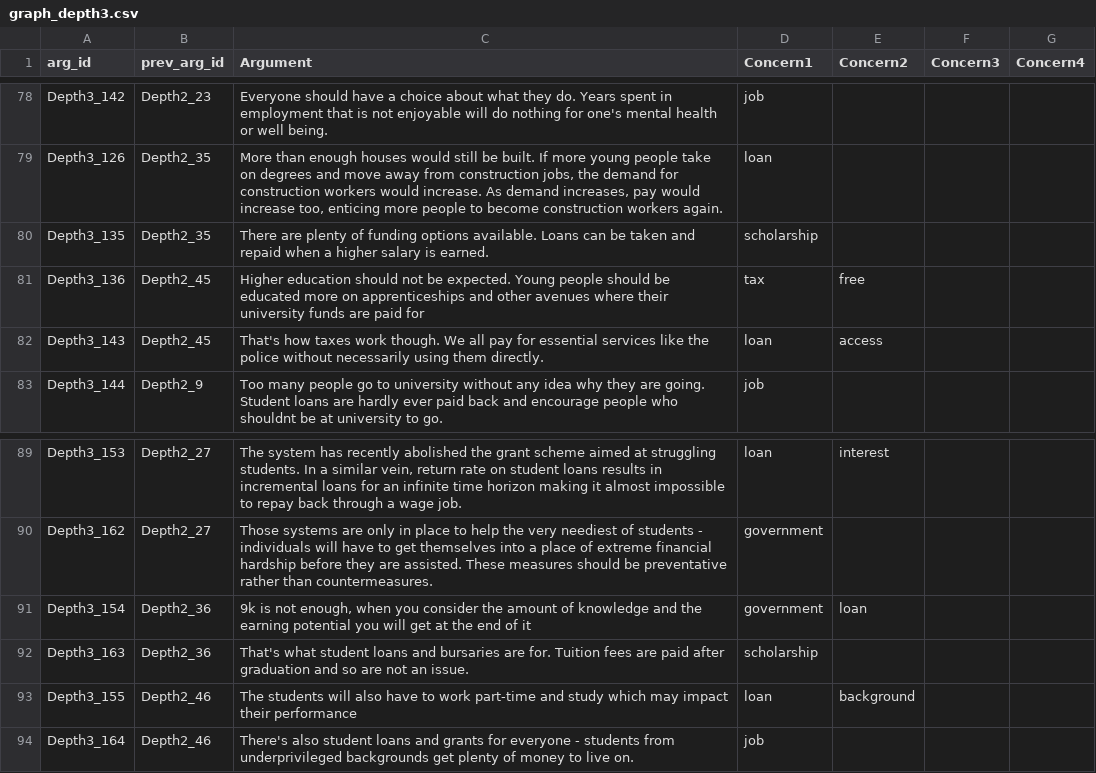
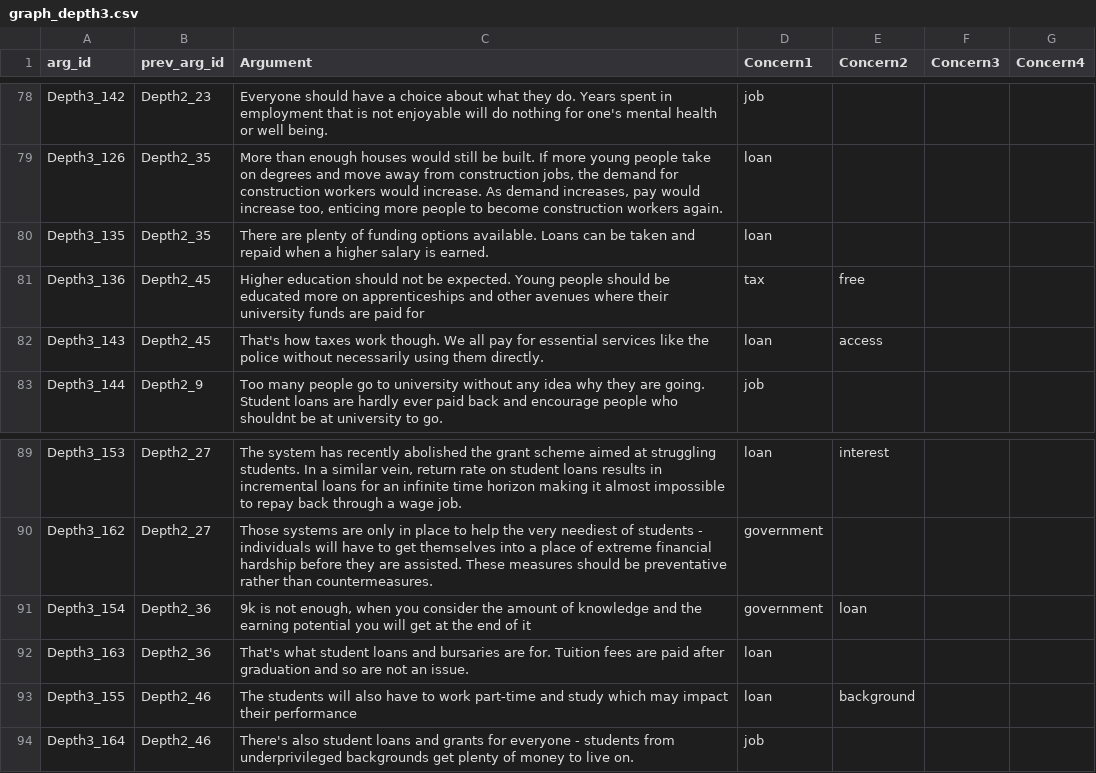
Before and after one commit to lisanka93/fees_bot, a CSV file: graph_depth3.csv, drawn as a sheet; only a part is shown, gaps mark what is left out.

Commit message:
fixed graph bug

```diff
--- a/graph_depth3.csv
+++ b/graph_depth3.csv
@@ -81,3 +81,3 @@ Depth3_142,Depth2_23,Everyone should have a choice about what they do.  Years sp
 Depth3_126,Depth2_35,"More than enough houses would still be built. If more young people take on degrees and move away from construction jobs, the demand for construction workers would increase. As demand increases, pay would increase too, enticing more people to become construction workers again. ",loan,,,
-Depth3_135,Depth2_35,There are plenty of funding options available. Loans can be taken and repaid when a higher salary is earned. ,scholarship,,,
+Depth3_135,Depth2_35,There are plenty of funding options available. Loans can be taken and repaid when a higher salary is earned. ,loan,,,
 Depth3_136,Depth2_45,Higher education should not be expected. Young people should be educated more on apprenticeships and other avenues where their university funds are paid for ,tax,free,,
@@ -93,3 +93,3 @@ Depth3_162,Depth2_27,Those systems are only in place to help the very neediest o
 Depth3_154,Depth2_36,"9k is not enough,  when you consider the amount of knowledge and the earning potential you will get at the end of it",government,loan,,
-Depth3_163,Depth2_36,That's what student loans and bursaries are for. Tuition fees are paid after graduation and so are not an issue.,scholarship,,,
+Depth3_163,Depth2_36,That's what student loans and bursaries are for. Tuition fees are paid after graduation and so are not an issue.,loan,,,
 Depth3_155,Depth2_46,The students will also have to work part-time and study which may impact their performance,loan,background,,
```
Also changed, not shown: 58 other files.
